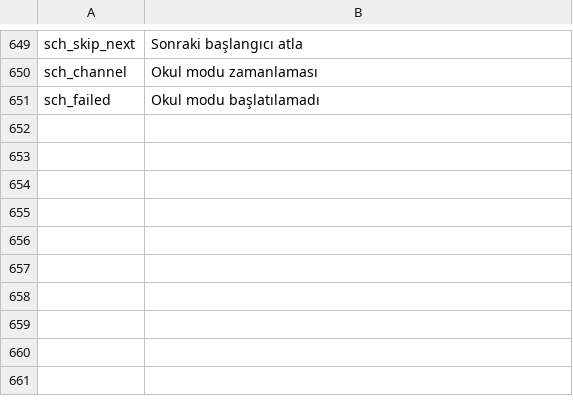
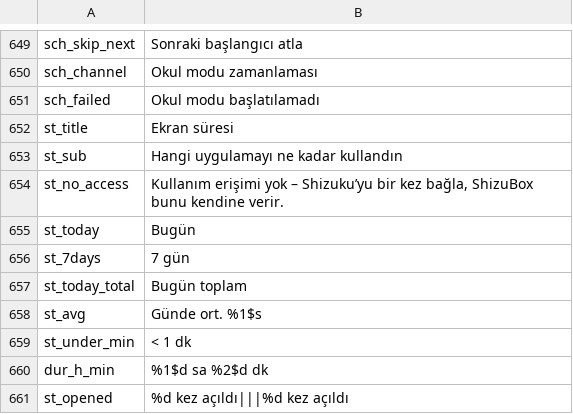
Before and after one commit to jackderganove-sudo/ShizuBox, a TSV file: tools/i18n/tr_tr.tsv, drawn as a sheet; only a part is shown, gaps mark what is left out.

```diff
--- a/tools/i18n/tr_tr.tsv
+++ b/tools/i18n/tr_tr.tsv
@@ -651 +651,11 @@ sch_channel	Okul modu zamanlaması
 sch_failed	Okul modu başlatılamadı
+st_title	Ekran süresi
+st_sub	Hangi uygulamayı ne kadar kullandın
+st_no_access	Kullanım erişimi yok – Shizuku’yu bir kez bağla, ShizuBox bunu kendine verir.
+st_today	Bugün
+st_7days	7 gün
+st_today_total	Bugün toplam
+st_avg	Günde ort. %1$s
+st_under_min	< 1 dk
+dur_h_min	%1$d sa %2$d dk
+st_opened	%d kez açıldı|||%d kez açıldı
```
Also changed, not shown: tools/i18n/tr_es.tsv, tools/i18n/tr_fr.tsv, 17 other files.
